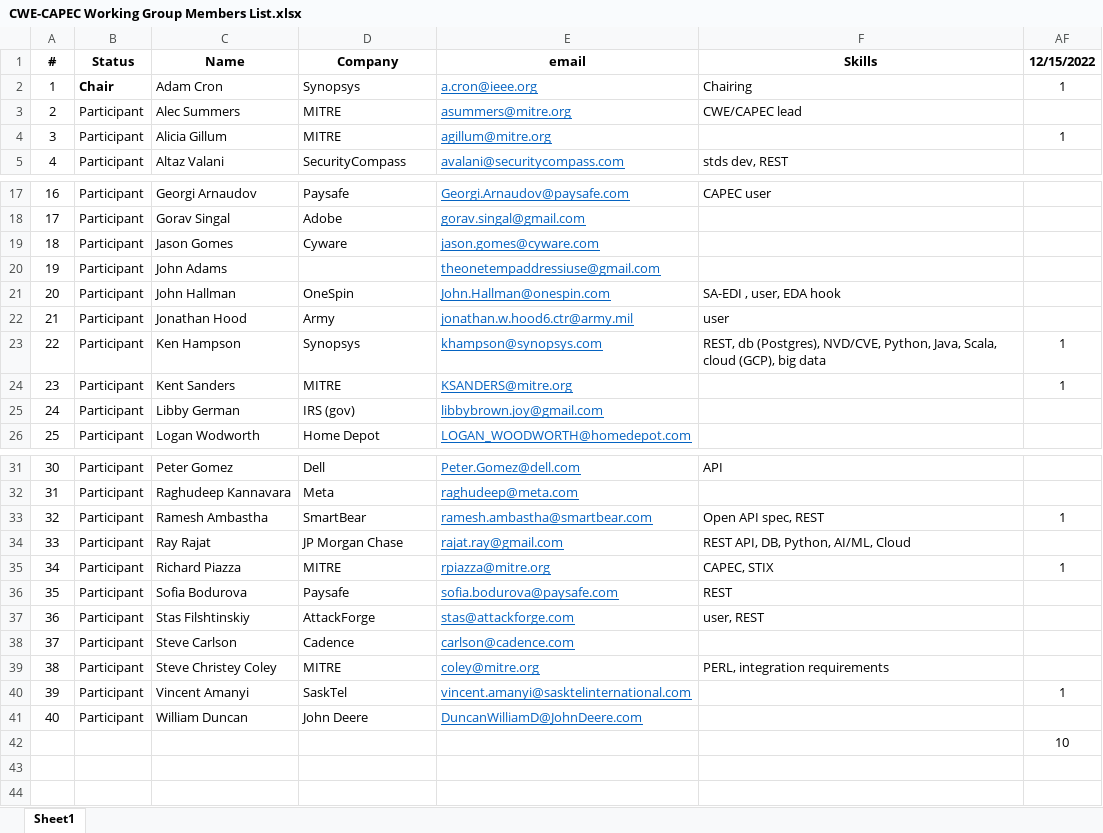
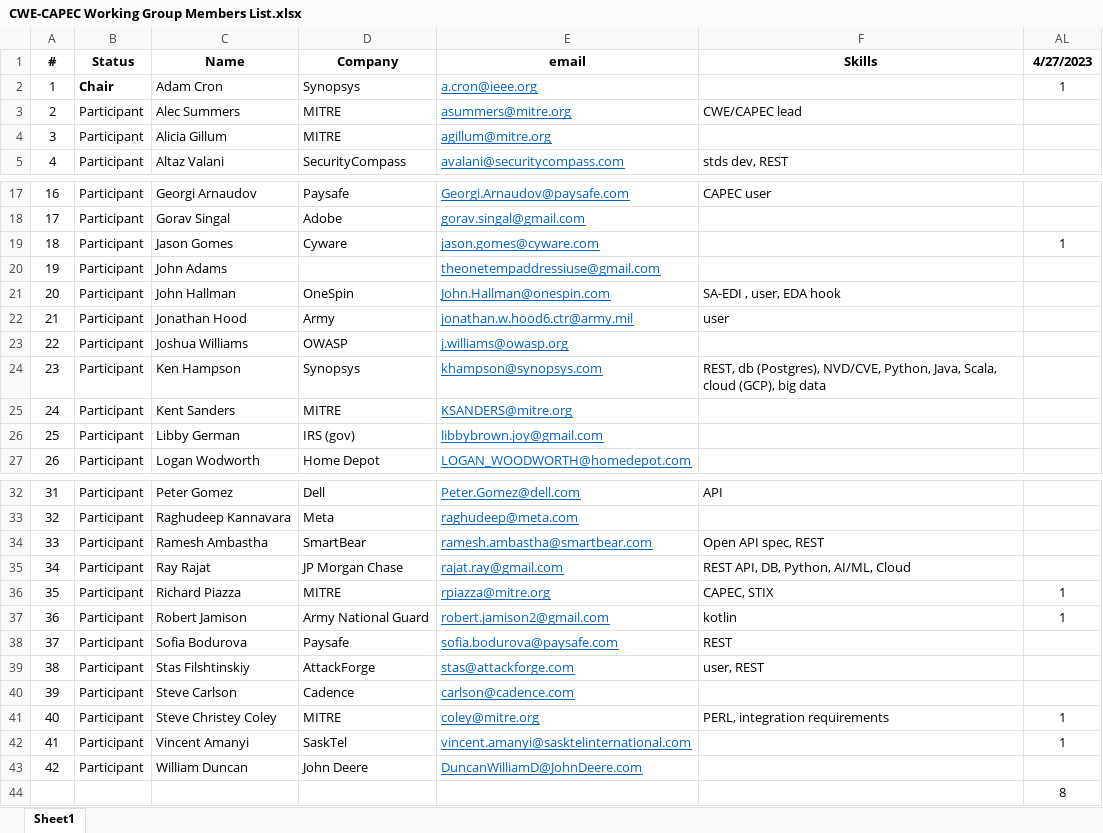
Before and after one commit to CWE-CAPEC/REST-API-wg, an Excel workbook: minutes/CWE-CAPEC Working Group Members List.xlsx, sheet Sheet1, drawn as a sheet; only a part is shown, gaps mark what is left out; values as stored, in another font and other column widths than the file's, no borders; addresses are those after the commit; the diff covers the shown part only; the diff names each change by its address in the sheet, - before the commit and + after, or states it on an @@ line.

```diff
--- a/minutes/CWE-CAPEC Working Group Members List.xlsx (sheet Sheet1)
+++ b/minutes/CWE-CAPEC Working Group Members List.xlsx (sheet Sheet1)
-AL1: 12/15/2022
+AL1: 4/27/2023
-F2 (Skills): Chairing
+F2 (Skills): (empty)
-AL4 (4/27/2023): 1
+AL4 (4/27/2023): (empty)
-AL19 (4/27/2023): (empty)
+AL19 (4/27/2023): 1
+row 23: 22 | Participant | Joshua Williams | OWASP | j.williams@owasp.org
@@ column A (#) renumbered between rows 24 and 43 @@
-AL24:AL25 (4/27/2023): 1
+AL24:AL25 (4/27/2023): (empty)
-AL34 (4/27/2023): 1
+AL34 (4/27/2023): (empty)
+row 37: 36 | Participant | Robert Jamison | Army National Guard | robert.jamison2@gmail.com | kotlin | 1
-AL41 (4/27/2023): (empty)
+AL41 (4/27/2023): 1
-AL44 (4/27/2023): 10
+AL44 (4/27/2023): 8
```
Also changed, not shown: 1 edited cell elsewhere in this sheet, hidden cells, 1 other file.
